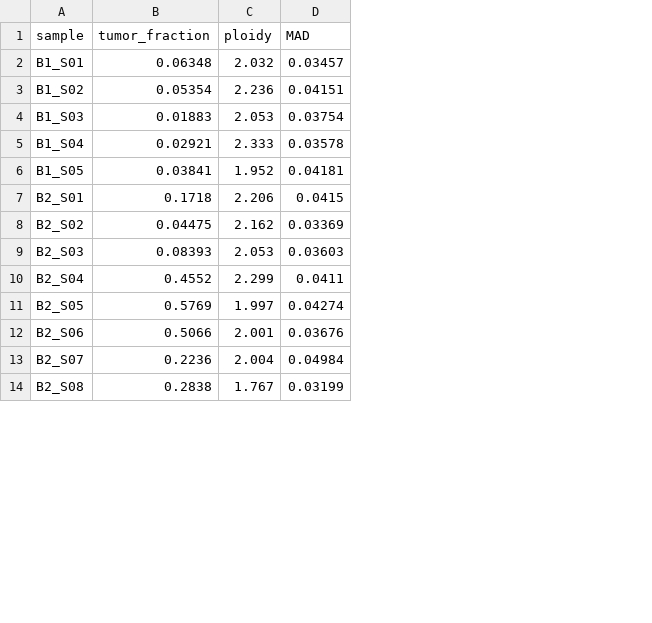
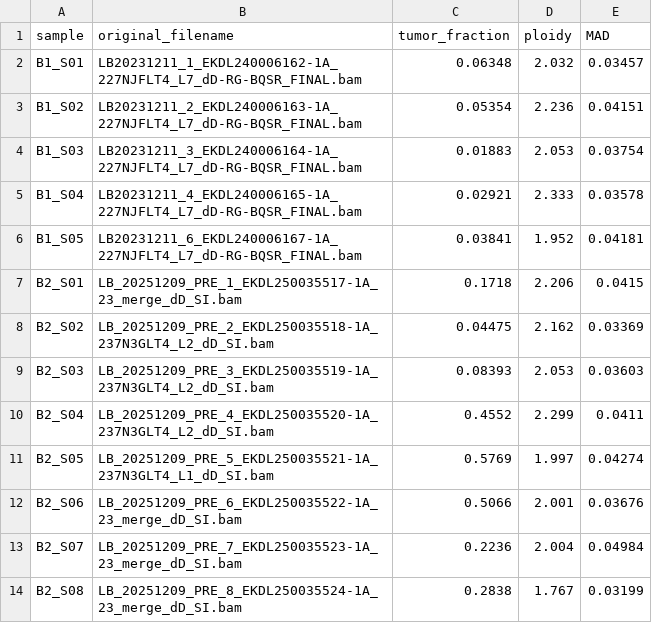
Before and after one commit to nhsas1/PTCL_ctDNA_2026, a CSV file: results/ichorCNA/ichorCNA_summary.csv, drawn as a sheet; only a part is shown; the diff names each change by its address in the sheet, - before the commit and + after, or states it on an @@ line.

Commit message:
Add original_filename column to ichorCNA_summary.csv for all 34 samples

```diff
--- a/results/ichorCNA/ichorCNA_summary.csv
+++ b/results/ichorCNA/ichorCNA_summary.csv
+column B (original_filename), rows 2-14: LB20231211_1_EKDL240006162-1A_227NJFLT4_L7_dD-RG-BQSR_FINAL.bam | LB20231211_2_EKDL240006163-1A_227NJFLT4_L7_dD-RG-BQSR_FINAL.bam | LB20231211_3_EKDL240006164-1A_227NJFLT4_L7_dD-RG-BQSR_FINAL.bam | LB20231211_4_EKDL240006165-1A_227NJFLT4_L7_dD-RG-BQSR_FINAL.bam | LB20231211_6_EKDL240006167-1A_227NJFLT4_L7_dD-RG-BQSR_FINAL.bam | LB_20251209_PRE_1_EKDL250035517-1A_23_merge_dD_SI.bam | LB_20251209_PRE_2_EKDL250035518-1A_237N3GLT4_L2_dD_SI.bam | LB_20251209_PRE_3_EKDL250035519-1A_237N3GLT4_L2_dD_SI.bam | LB_20251209_PRE_4_EKDL250035520-1A_237N3GLT4_L2_dD_SI.bam | LB_20251209_PRE_5_EKDL250035521-1A_237N3GLT4_L1_dD_SI.bam | LB_20251209_PRE_6_EKDL250035522-1A_23_merge_dD_SI.bam | LB_20251209_PRE_7_EKDL250035523-1A_23_merge_dD_SI.bam | LB_20251209_PRE_8_EKDL250035524-1A_23_merge_dD_SI.bam
```
